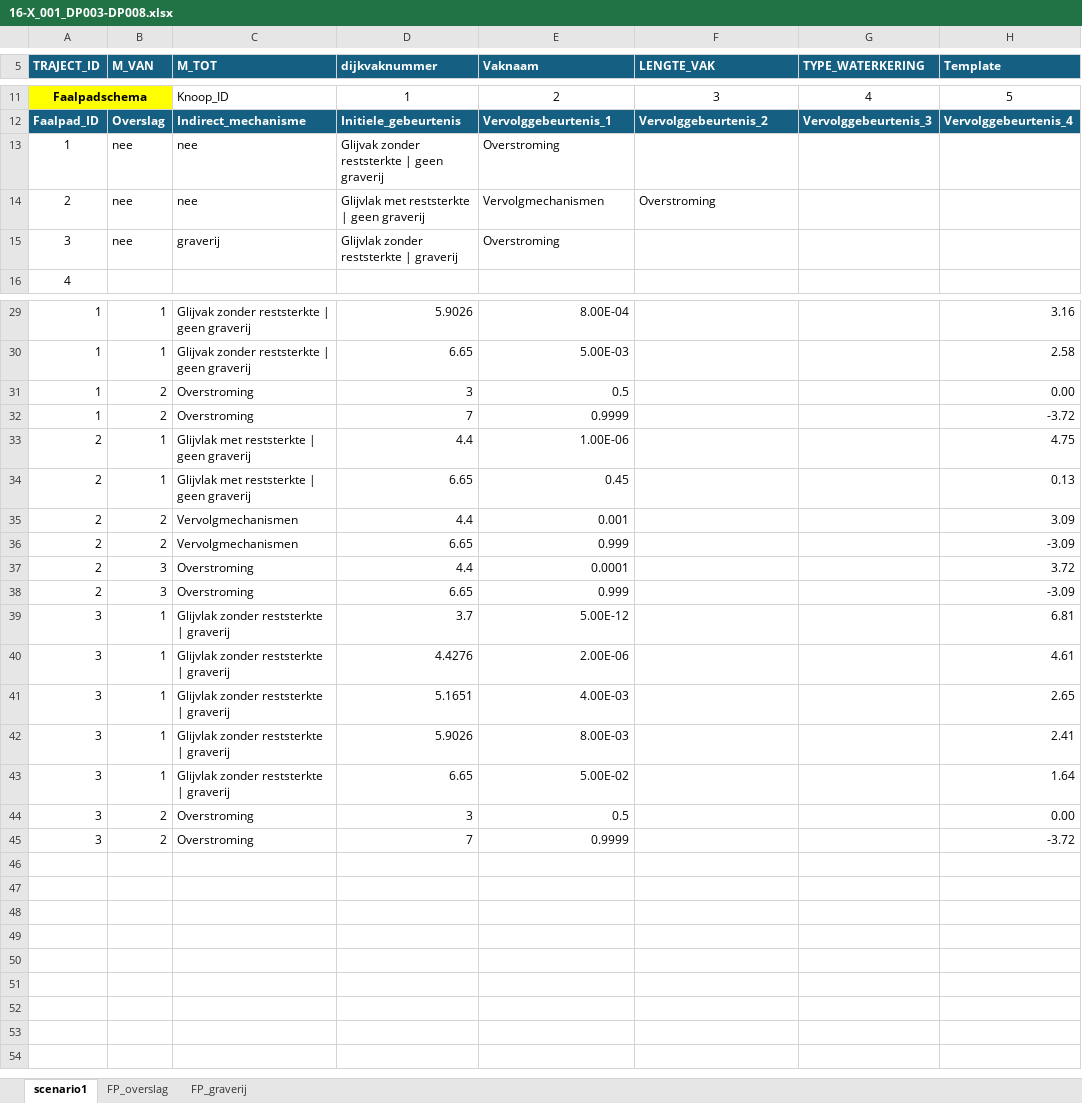
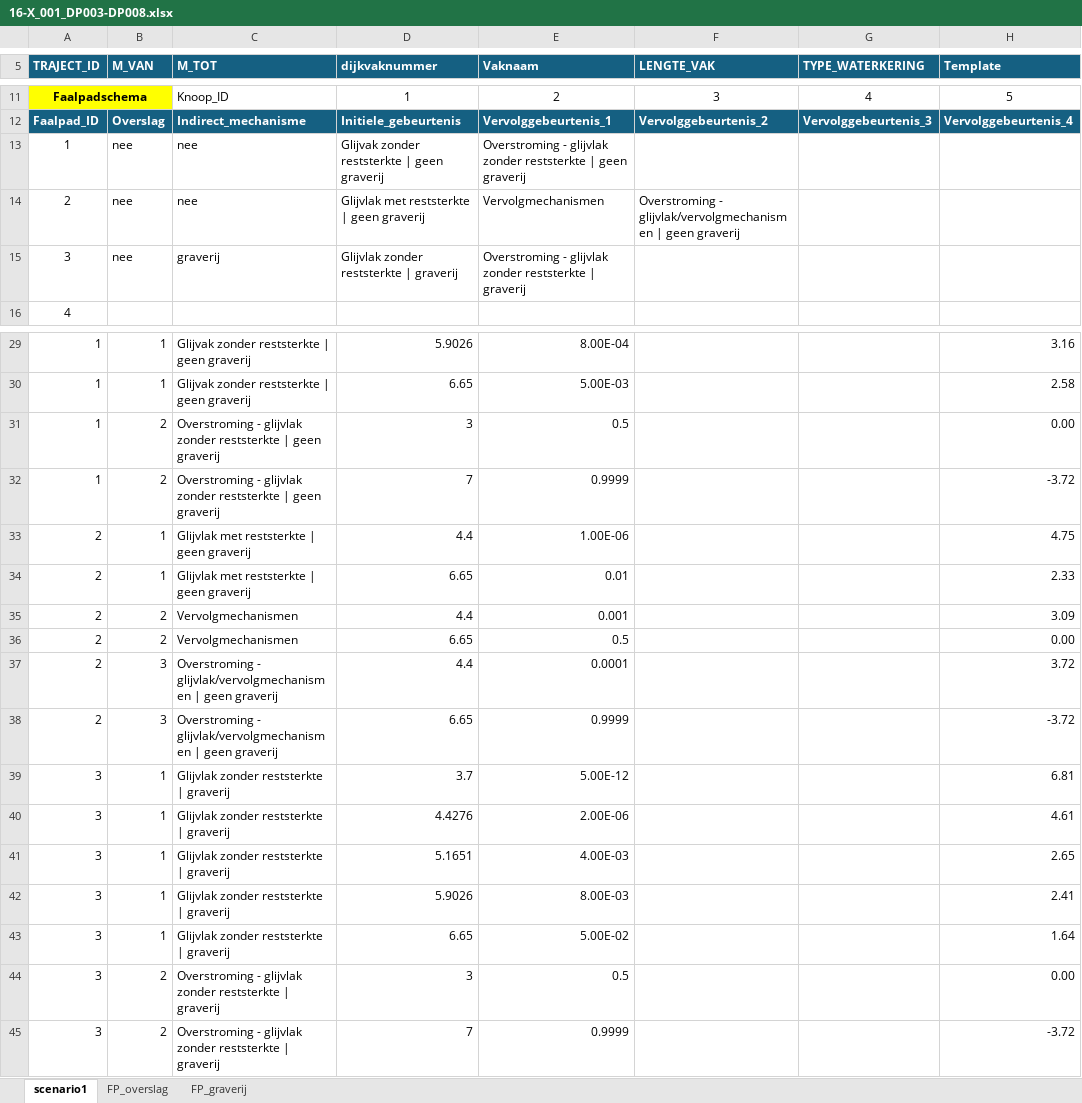
Before and after one commit to kkpdata/faalkansbeheer, an Excel workbook: scripts/example_input/dummy_traject/16-X_001_DP003-DP008.xlsx, sheet scenario1, drawn as a sheet; only a part is shown, gaps mark what is left out; values as stored, in another font and other column widths than the file's, no borders; table styles not drawn; the diff names each change by its address in the sheet, - before the commit and + after, or states it on an @@ line.

Commit message:
extent example

```diff
--- a/scripts/example_input/dummy_traject/16-X_001_DP003-DP008.xlsx (sheet scenario1)
+++ b/scripts/example_input/dummy_traject/16-X_001_DP003-DP008.xlsx (sheet scenario1)
-E13 (Vaknaam): Overstroming
+E13 (Vaknaam): Overstroming - glijvlak zonder reststerkte | geen graverij
-F14 (LENGTE_VAK): Overstroming
+F14 (LENGTE_VAK): Overstroming - glijvlak/vervolgmechanismen | geen graverij
-E15 (Vaknaam): Overstroming
+E15 (Vaknaam): Overstroming - glijvlak zonder reststerkte | graverij
-C31:C32 (M_TOT): Overstroming
+C31:C32 (M_TOT): Overstroming - glijvlak zonder reststerkte | geen graverij
-E34 (Vaknaam): 0.45
+E34 (Vaknaam): 0.01
-H34 (Template): 0.13
+H34 (Template): 2.33
-E36 (Vaknaam): 0.999
+E36 (Vaknaam): 0.5
-H36 (Template): -3.09
+H36 (Template): 0.00
-C37:C38 (M_TOT): Overstroming
+C37:C38 (M_TOT): Overstroming - glijvlak/vervolgmechanismen | geen graverij
-E38 (Vaknaam): 0.999
+E38 (Vaknaam): 0.9999
-H38 (Template): -3.09
+H38 (Template): -3.72
-C44:C45 (M_TOT): Overstroming
+C44:C45 (M_TOT): Overstroming - glijvlak zonder reststerkte | graverij
```
Also changed, not shown: sheet FP_graverij.
